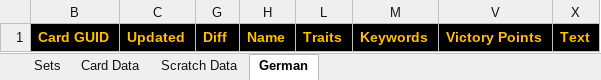
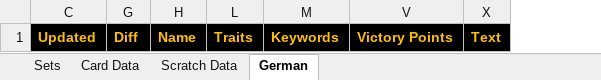
Before and after one commit to seastan/lotr-lcg-set-generator, an Excel workbook: Spreadsheet/spreadsheet.xlsx, sheet German, drawn as a sheet; only a part is shown; values as stored, in another font and other column widths than the file's, no borders; conditional formats not drawn; the diff names each change by its address in the sheet, - before the commit and + after, or states it on an @@ line.

Commit message:
Update default spreadsheet

```diff
--- a/Spreadsheet/spreadsheet.xlsx (sheet German)
+++ b/Spreadsheet/spreadsheet.xlsx (sheet German)
@@ column B hidden, row 1: Card GUID @@
```
